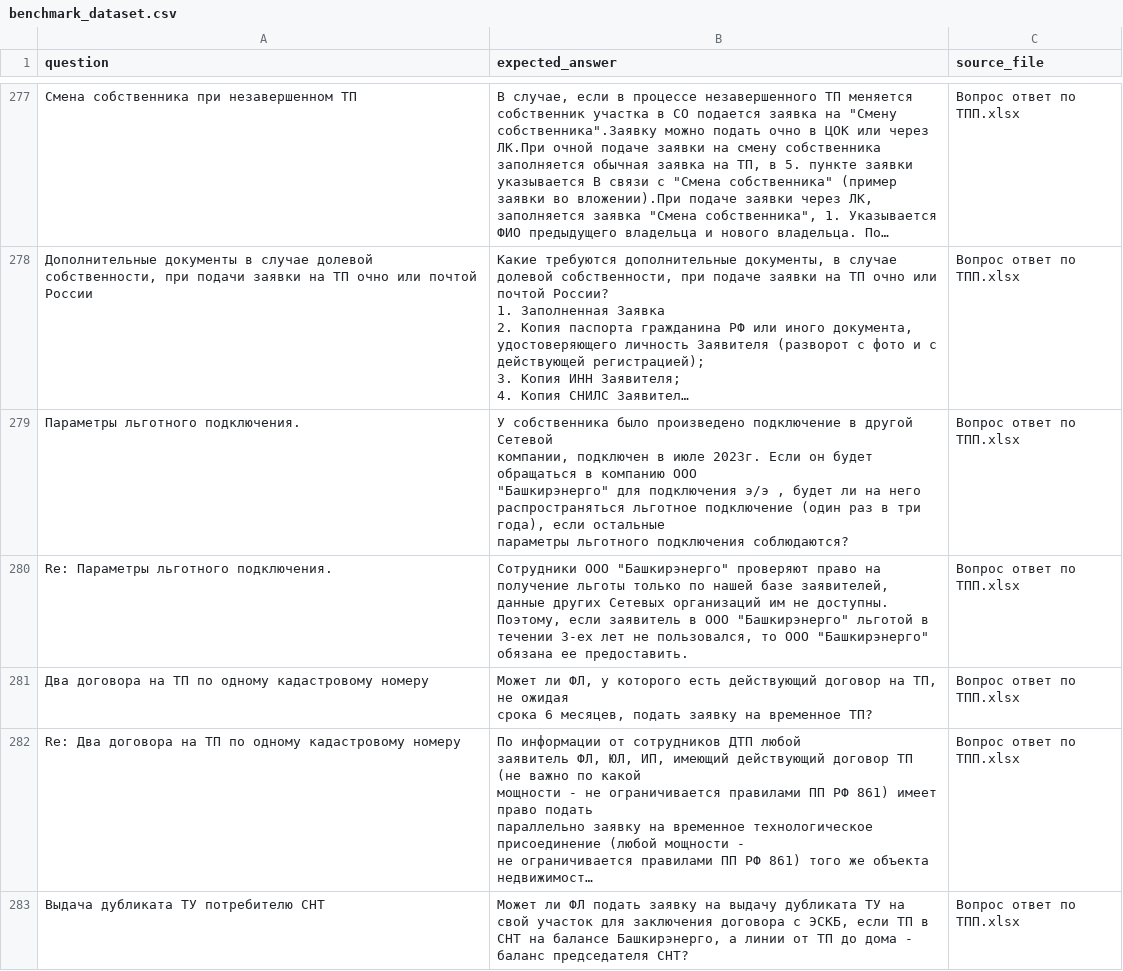
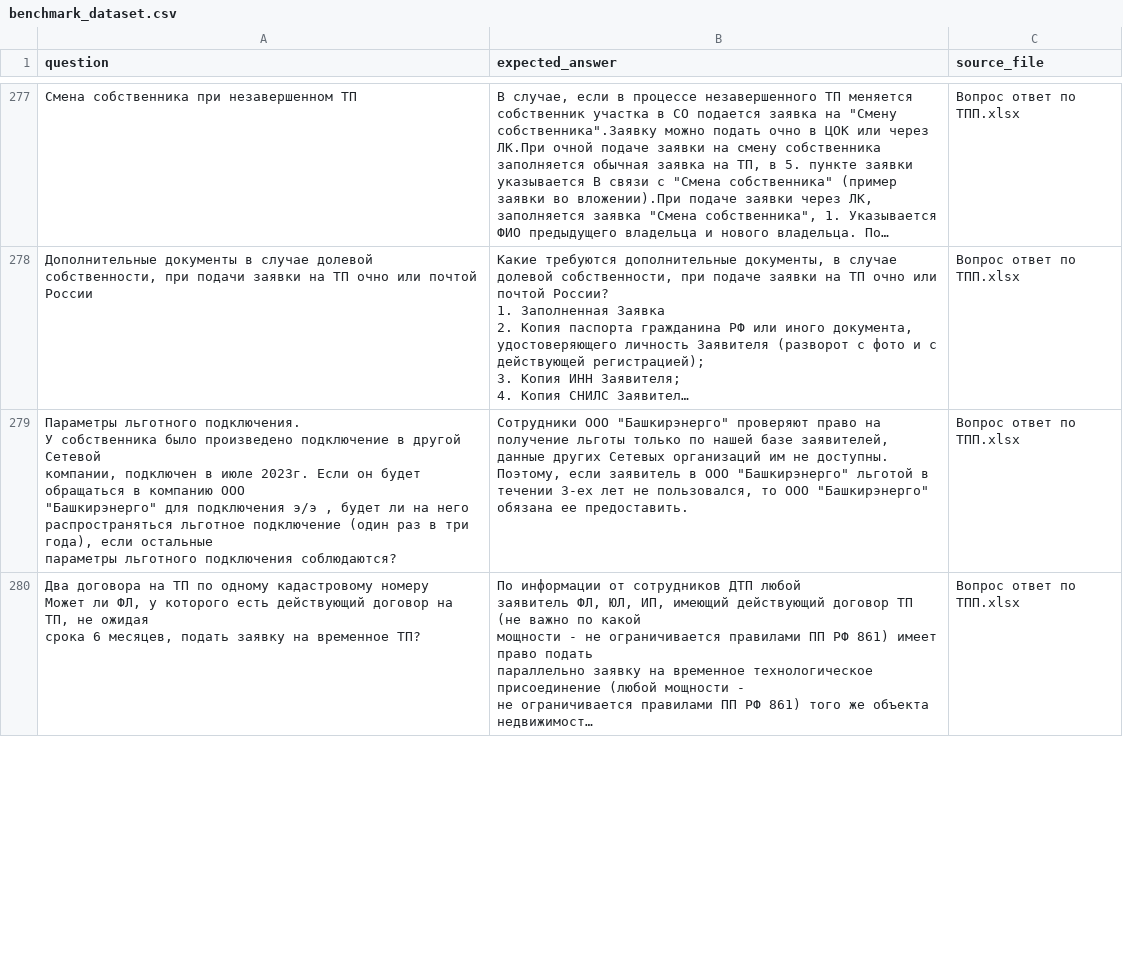
Before and after one commit to Diamondcoder2004/ai_assistant, a CSV file: new_data/benchmark_dataset.csv, drawn as a sheet; only a part is shown, gaps mark what is left out; long unchanged cells end in …; removed rows and columns are numbered as before the commit, all else as after; ↵ is a line break in a cell; the diff covers the shown part only; the diff names each change by its address in the sheet, - before the commit and + after, or states it on an @@ line.

Commit message:
fix: forum xlsx parsing - pair parent=0 (question/case) with Re: (answer), fallback for standalone FAQ rows

```diff
--- a/new_data/benchmark_dataset.csv
+++ b/new_data/benchmark_dataset.csv
-row 279: Параметры льготного подключения. | У собственника было произведено подключение в другой Сетевой ↵ компании, подключен в июле 2023г. Если он будет обращаться в компанию ООО ↵ "Башкирэнерго" для подключения э/э , будет ли на него ↵ распространяться льготное подключение (один раз в три года), если остальные ↵ параметры льготного подключения соблюдаются? | Вопрос ответ по ТПП.xlsx
-A279 (question): Re: Параметры льготного подключения.
+A279 (question): Параметры льготного подключения. ↵ У собственника было произведено подключение в другой Сетевой ↵ компании, подключен в июле 2023г. Если он будет обращаться в компанию ООО ↵ "Башкирэнерго" для подключения э/э , будет ли на него ↵ распространяться льготное подключение (один раз в три года), если остальные ↵ параметры льготного подключения соблюдаются?
-row 281: Два договора на ТП по одному кадастровому номеру | Может ли ФЛ, у которого есть действующий договор на ТП, не ожидая ↵ срока 6 месяцев, подать заявку на временное ТП? | Вопрос ответ по ТПП.xlsx
-A280 (question): Re: Два договора на ТП по одному кадастровому номеру
+A280 (question): Два договора на ТП по одному кадастровому номеру ↵ Может ли ФЛ, у которого есть действующий договор на ТП, не ожидая ↵ срока 6 месяцев, подать заявку на временное ТП?
-row 283: Выдача дубликата ТУ потребителю СНТ | Может ли ФЛ подать заявку на выдачу дубликата ТУ на свой участок для заключения договора с ЭСКБ, если ТП в СНТ на балансе Башкирэнерго, а линии от ТП до дома - баланс председателя СНТ? | Вопрос ответ по ТПП.xlsx
```
Also changed, not shown: 1 removed row and 2 edited cells elsewhere in this file, 1 other file.
